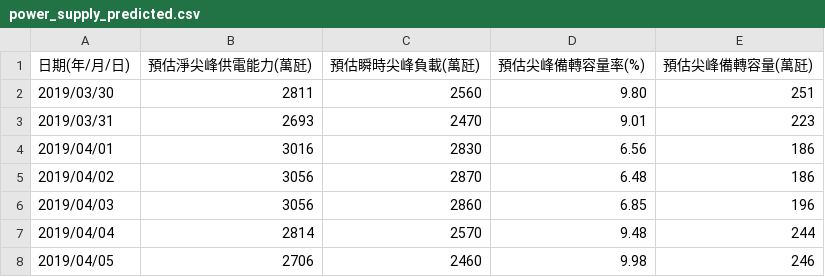
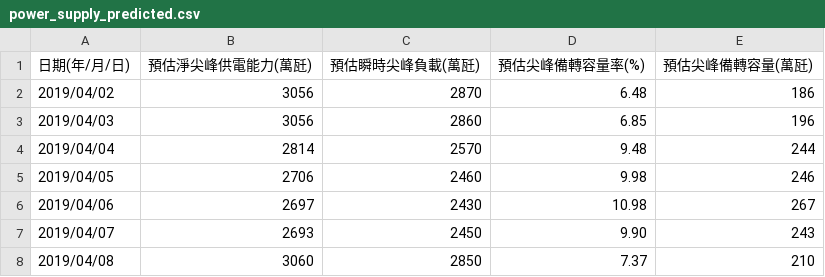
Before and after one commit to BroLeaf/peak-load-forecasting, a CSV file: data/power_supply_predicted.csv, drawn as a sheet; removed rows and columns are numbered as before the commit, all else as after; the diff names each change by its address in the sheet, - before the commit and + after, or states it on an @@ line.

Commit message:
Upload latest data

```diff
--- a/data/power_supply_predicted.csv
+++ b/data/power_supply_predicted.csv
-row 2: 2019/03/30 | 2811 | 2560 | 9.80 | 251
-row 3: 2019/03/31 | 2693 | 2470 | 9.01 | 223
-row 4: 2019/04/01 | 3016 | 2830 | 6.56 | 186
+row 6: 2019/04/06 | 2697 | 2430 | 10.98 | 267
+row 7: 2019/04/07 | 2693 | 2450 | 9.90 | 243
+row 8: 2019/04/08 | 3060 | 2850 | 7.37 | 210
```
Also changed, not shown: 1 other file.
